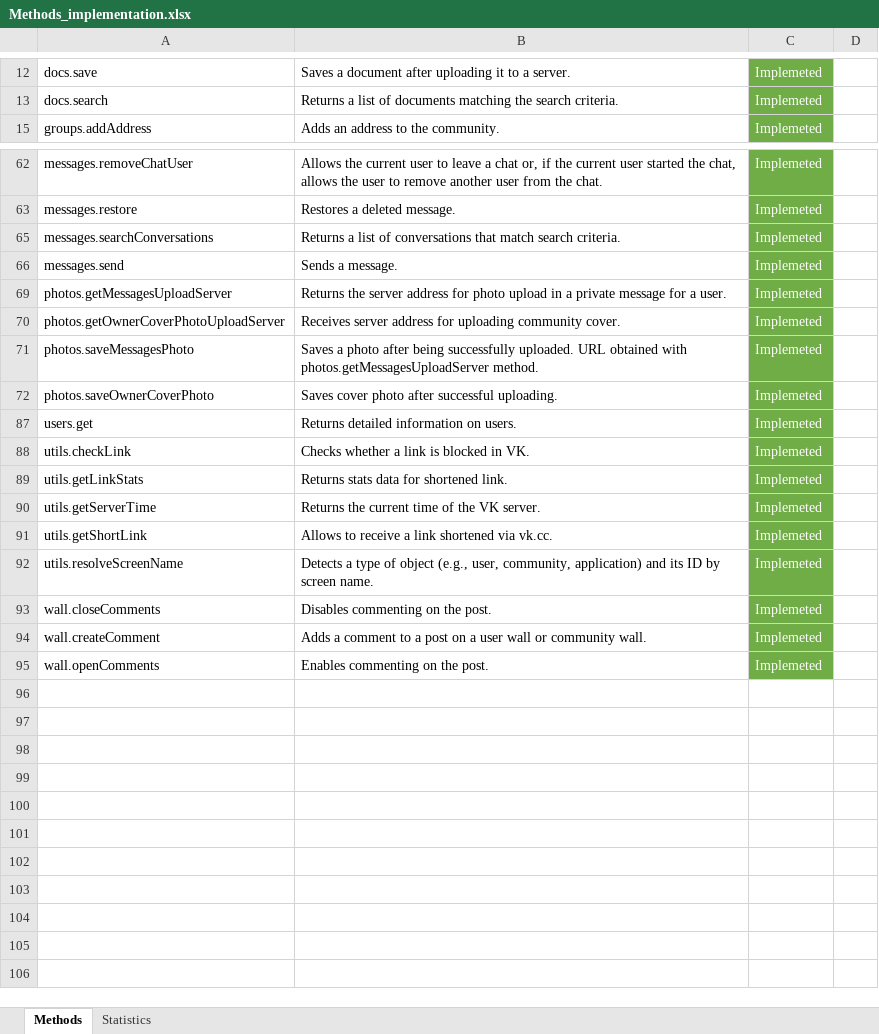
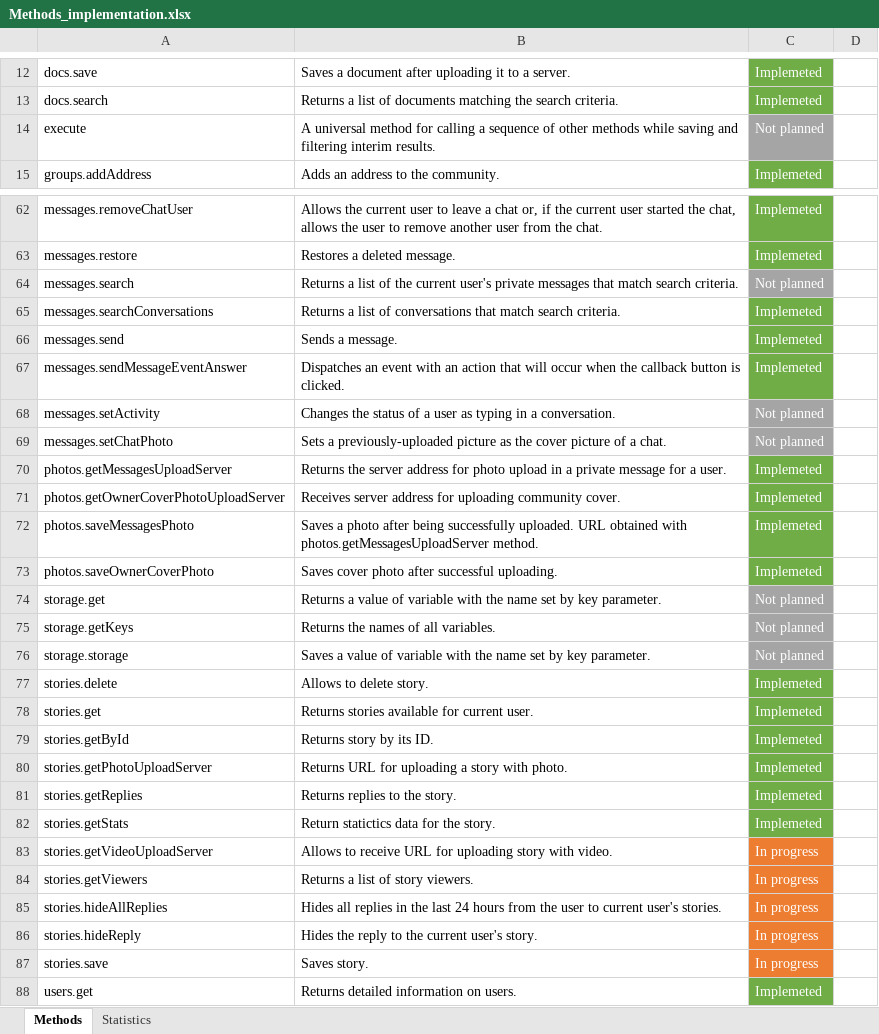
Before and after one commit to bivashy/java-vk-bots-long-poll-api, an Excel workbook: Methods_implementation.xlsx, sheet Methods, drawn as a sheet; only a part is shown, gaps mark what is left out; the shorter side is filled out with more unchanged rows; values as stored, in another font and other column widths than the file's, no borders; the diff covers the shown part only; the diff names each change by its address in the sheet, - before the commit and + after, or states it on an @@ line.

Commit message:
Implemented methods: stories.delete, stories.get, stories.getById, stories.getPhotoUploadServer, stories.getReplies, stories.getStats

```diff
--- a/Methods_implementation.xlsx (sheet Methods)
+++ b/Methods_implementation.xlsx (sheet Methods)
@@ row 14 unhidden: execute | A universal method for calling a sequence of other methods while saving and filtering interim results. | Not planned @@
@@ row 64 unhidden: messages.search | Returns a list of the current user's private messages that match search criteria. | Not planned @@
+row 67: messages.sendMessageEventAnswer | Dispatches an event with an action that will occur when the callback button is clicked. | Implemeted
@@ row 68 unhidden: messages.setActivity | Changes the status of a user as typing in a conversation. | Not planned @@
@@ row 69 unhidden: messages.setChatPhoto | Sets a previously-uploaded picture as the cover picture of a chat. | Not planned @@
@@ row 74 unhidden: storage.get | Returns a value of variable with the name set by key parameter. | Not planned @@
@@ row 75 unhidden: storage.getKeys | Returns the names of all variables. | Not planned @@
@@ row 76 unhidden: storage.storage | Saves a value of variable with the name set by key parameter. | Not planned @@
+row 77: stories.delete | Allows to delete story. | Implemeted
+row 78: stories.get | Returns stories available for current user. | Implemeted
+row 79: stories.getById | Returns story by its ID. | Implemeted
+row 80: stories.getPhotoUploadServer | Returns URL for uploading a story with photo. | Implemeted
+row 81: stories.getReplies | Returns replies to the story. | Implemeted
+row 82: stories.getStats | Return statictics data for the story. | Implemeted
+row 83: stories.getVideoUploadServer | Allows to receive URL for uploading story with video. | In progress
+row 84: stories.getViewers | Returns a list of story viewers. | In progress
+row 85: stories.hideAllReplies | Hides all replies in the last 24 hours from the user to current user's stories. | In progress
+row 86: stories.hideReply | Hides the reply to the current user's story. | In progress
+row 87: stories.save | Saves story. | In progress
```
Also changed, not shown: 12 hidden or unhidden rows elsewhere in this sheet, sheet Statistics, hidden cells, charts or pictures, 22 other files.
